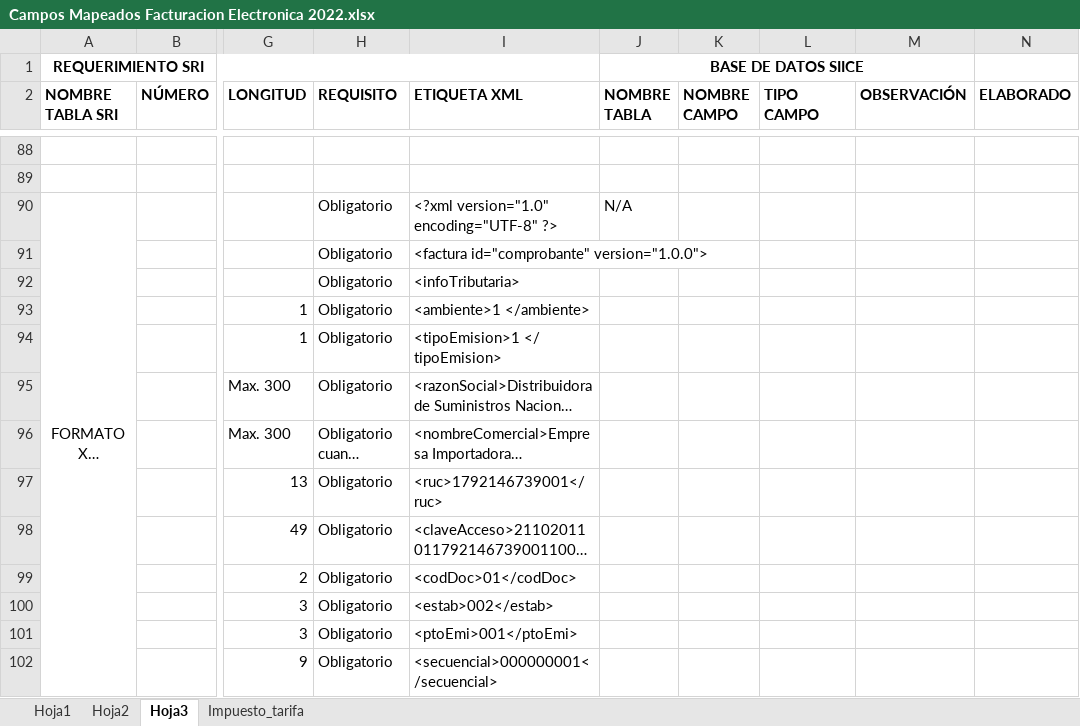
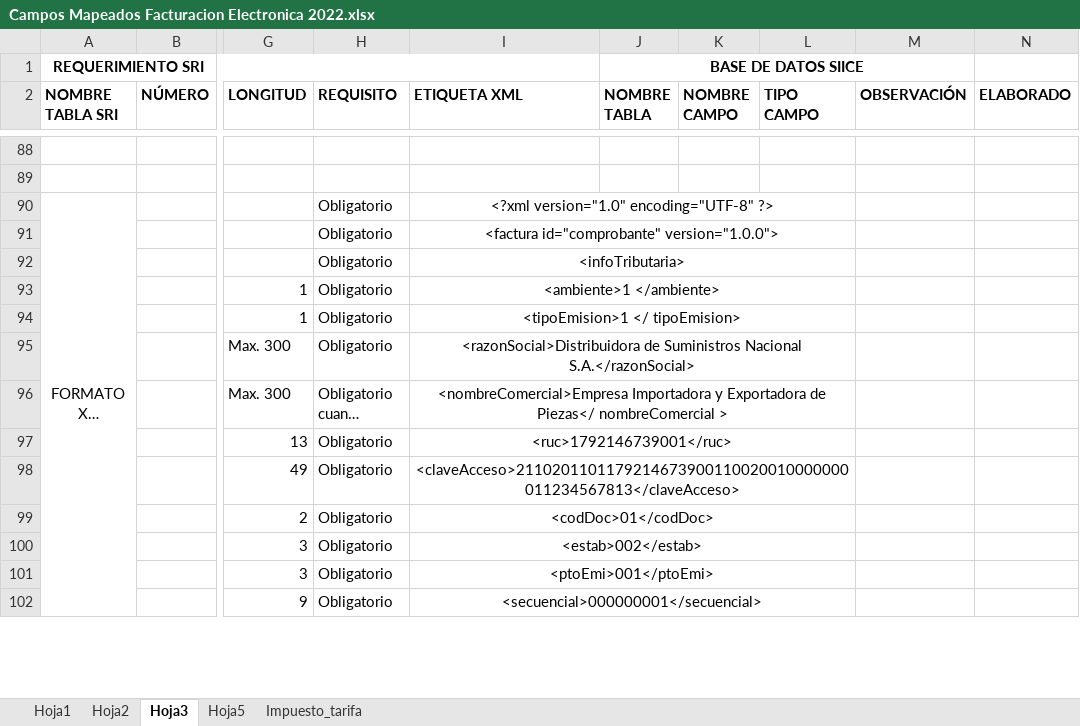
Before and after one commit to JorgeAlejandroAguirreGutierrez/vision-backend, an Excel workbook: Campos Mapeados Facturacion Electronica 2022.xlsx, sheet Hoja3, drawn as a sheet; only a part is shown, gaps mark what is left out; long unchanged cells end in …; values as stored, in another font and other column widths than the file's, no borders; the diff covers the shown part only; the diff names each change by its address in the sheet, - before the commit and + after, or states it on an @@ line.

```diff
--- a/Campos Mapeados Facturacion Electronica 2022.xlsx (sheet Hoja3)
+++ b/Campos Mapeados Facturacion Electronica 2022.xlsx (sheet Hoja3)
+sheet tab: Hoja5
-I90:I102 alignment: left
+I90:I102 alignment: center
+I90:L90 merged
-J90 (NOMBRE TABLA): N/A
+J90 (NOMBRE TABLA): (empty)
+I91:L91 merged
+I92:L92 merged
+I93:L93 merged
+I94:L94 merged
+I95:L95 merged
+I96:L96 merged
+I97:L97 merged
+I98:L98 merged
+I99:L99 merged
+I100:L100 merged
+I101:L101 merged
+I102:L102 merged
```
Also changed, not shown: 2 edited cells, cell formats and merged cells elsewhere in this sheet, 8 other files.
